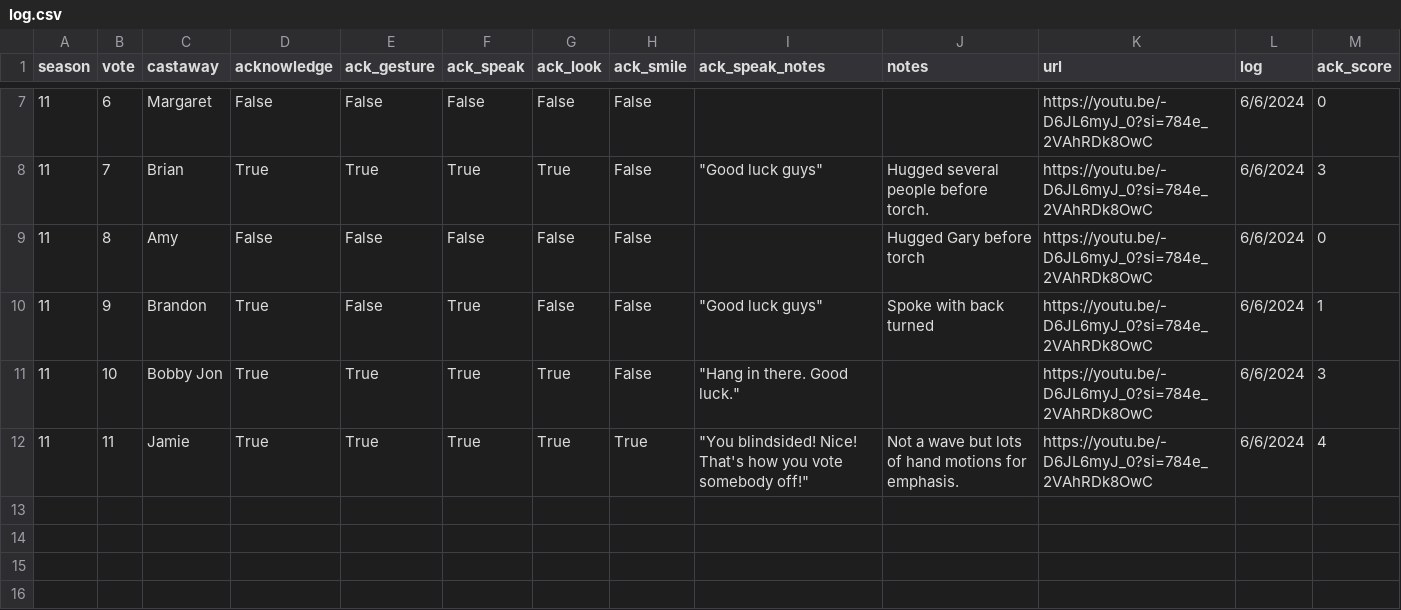
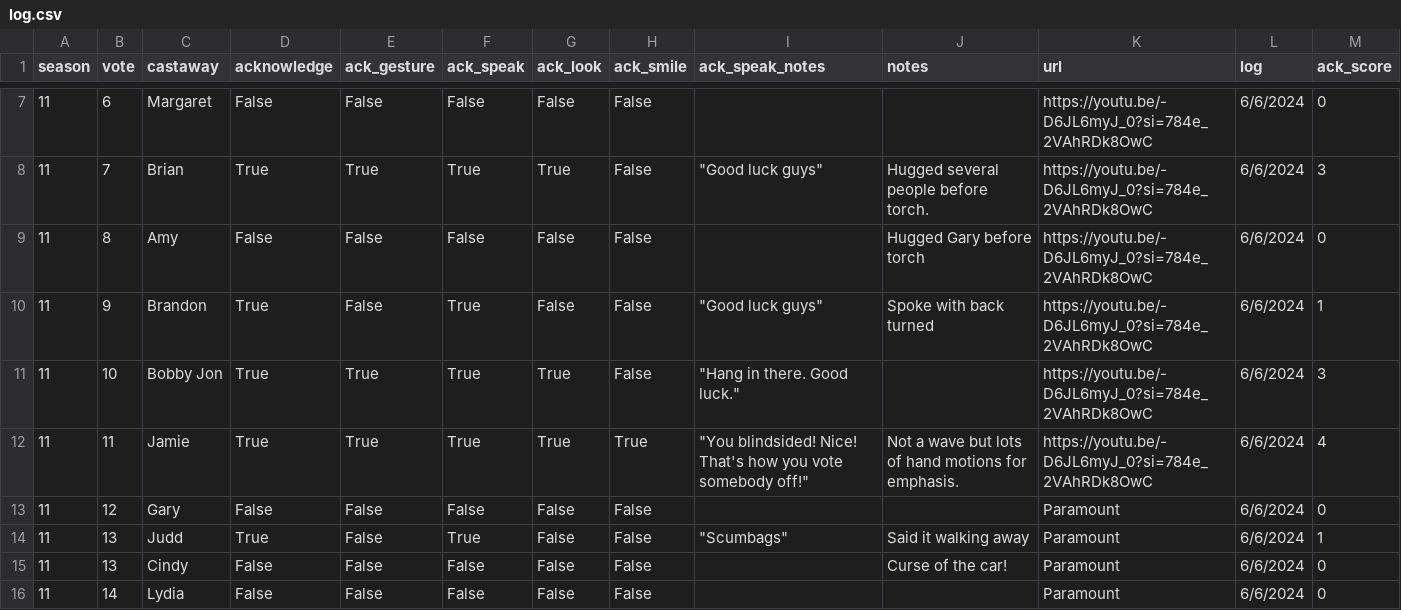
Before and after one commit to stiles/survivoR2py, a CSV file: data/raw/other/vote_offs/log.csv, drawn as a sheet; only a part is shown, gaps mark what is left out; the diff names each change by its address in the sheet, - before the commit and + after, or states it on an @@ line.

Commit message:
season 11 update

```diff
--- a/data/raw/other/vote_offs/log.csv
+++ b/data/raw/other/vote_offs/log.csv
+row 13: 11 | 12 | Gary | False | False | False | False | False |  |  | Paramount | 6/6/2024 | 0
+row 14: 11 | 13 | Judd | True | False | True | False | False | "Scumbags" | Said it walking away | Paramount | 6/6/2024 | 1
+row 15: 11 | 13 | Cindy | False | False | False | False | False |  | Curse of the car! | Paramount | 6/6/2024 | 0
+row 16: 11 | 14 | Lydia | False | False | False | False | False |  |  | Paramount | 6/6/2024 | 0
```
Also changed, not shown: 1 other file.
